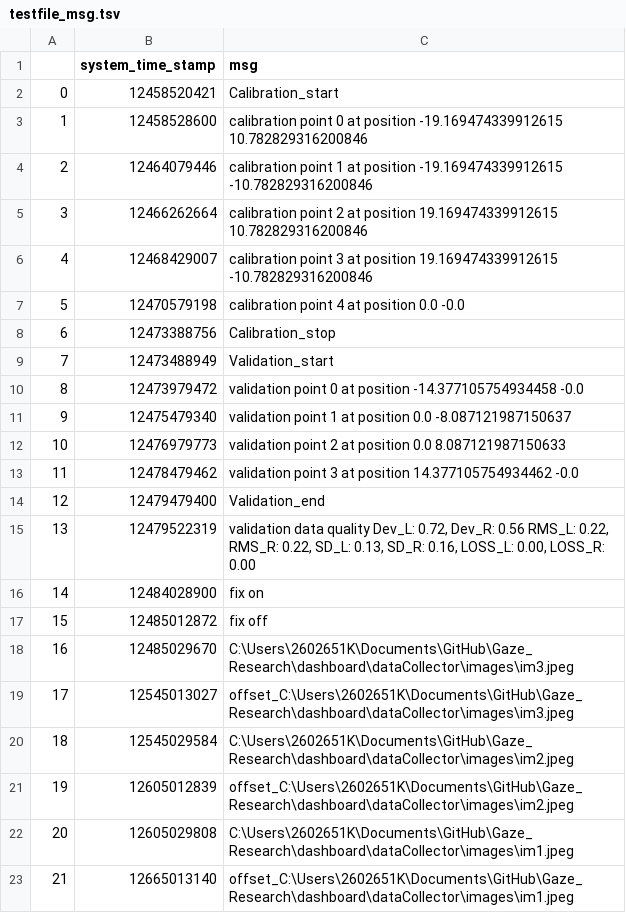
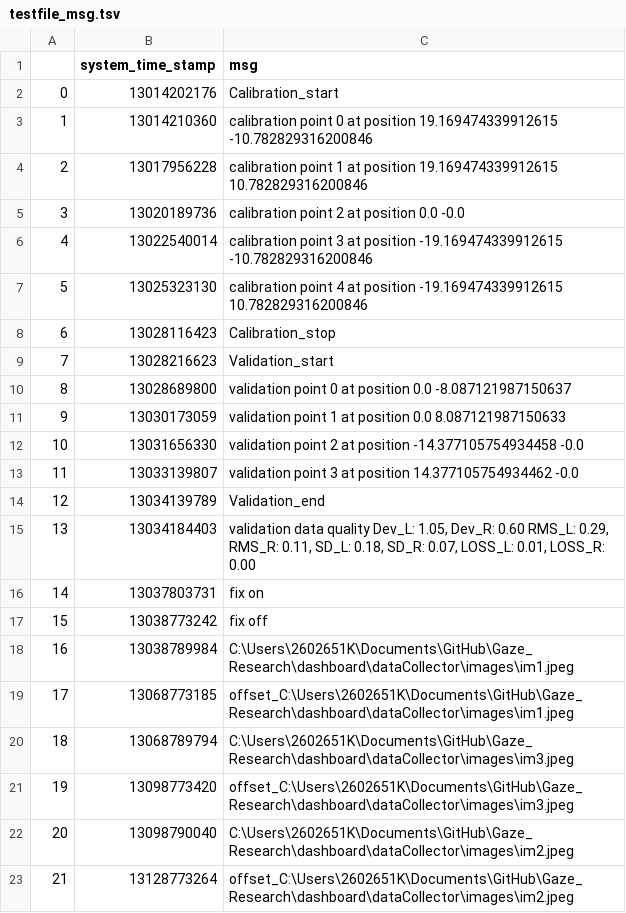
Before and after one commit to luke-shuo/Gaze_Research, a TSV file: dashboard/dataCollector/testfile_msg.tsv, drawn as a sheet.

Commit message:
data

```diff
--- a/dashboard/dataCollector/testfile_msg.tsv
+++ b/dashboard/dataCollector/testfile_msg.tsv
@@ -1,23 +1,23 @@
 	system_time_stamp	msg
-0	12458520421	Calibration_start
-1	12458528600	calibration point 0 at position -19.169474339912615 10.782829316200846
-2	12464079446	calibration point 1 at position -19.169474339912615 -10.782829316200846
-3	12466262664	calibration point 2 at position 19.169474339912615 10.782829316200846
-4	12468429007	calibration point 3 at position 19.169474339912615 -10.782829316200846
-5	12470579198	calibration point 4 at position 0.0 -0.0
-6	12473388756	Calibration_stop
-7	12473488949	Validation_start
-8	12473979472	validation point 0 at position -14.377105754934458 -0.0
-9	12475479340	validation point 1 at position 0.0 -8.087121987150637
-10	12476979773	validation point 2 at position 0.0 8.087121987150633
-11	12478479462	validation point 3 at position 14.377105754934462 -0.0
-12	12479479400	Validation_end
-13	12479522319	validation data quality Dev_L: 0.72, Dev_R: 0.56 RMS_L: 0.22, RMS_R: 0.22, SD_L: 0.13, SD_R: 0.16, LOSS_L: 0.00, LOSS_R: 0.00
-14	12484028900	fix on
-15	12485012872	fix off
-16	12485029670	C:\Users\2602651K\Documents\GitHub\Gaze_Research\dashboard\dataCollector\images\im3.jpeg
-17	12545013027	offset_C:\Users\2602651K\Documents\GitHub\Gaze_Research\dashboard\dataCollector\images\im3.jpeg
-18	12545029584	C:\Users\2602651K\Documents\GitHub\Gaze_Research\dashboard\dataCollector\images\im2.jpeg
-19	12605012839	offset_C:\Users\2602651K\Documents\GitHub\Gaze_Research\dashboard\dataCollector\images\im2.jpeg
-20	12605029808	C:\Users\2602651K\Documents\GitHub\Gaze_Research\dashboard\dataCollector\images\im1.jpeg
-21	12665013140	offset_C:\Users\2602651K\Documents\GitHub\Gaze_Research\dashboard\dataCollector\images\im1.jpeg
+0	13014202176	Calibration_start
+1	13014210360	calibration point 0 at position 19.169474339912615 -10.782829316200846
+2	13017956228	calibration point 1 at position 19.169474339912615 10.782829316200846
+3	13020189736	calibration point 2 at position 0.0 -0.0
+4	13022540014	calibration point 3 at position -19.169474339912615 -10.782829316200846
+5	13025323130	calibration point 4 at position -19.169474339912615 10.782829316200846
+6	13028116423	Calibration_stop
+7	13028216623	Validation_start
+8	13028689800	validation point 0 at position 0.0 -8.087121987150637
+9	13030173059	validation point 1 at position 0.0 8.087121987150633
+10	13031656330	validation point 2 at position -14.377105754934458 -0.0
+11	13033139807	validation point 3 at position 14.377105754934462 -0.0
+12	13034139789	Validation_end
+13	13034184403	validation data quality Dev_L: 1.05, Dev_R: 0.60 RMS_L: 0.29, RMS_R: 0.11, SD_L: 0.18, SD_R: 0.07, LOSS_L: 0.01, LOSS_R: 0.00
+14	13037803731	fix on
+15	13038773242	fix off
+16	13038789984	C:\Users\2602651K\Documents\GitHub\Gaze_Research\dashboard\dataCollector\images\im1.jpeg
+17	13068773185	offset_C:\Users\2602651K\Documents\GitHub\Gaze_Research\dashboard\dataCollector\images\im1.jpeg
+18	13068789794	C:\Users\2602651K\Documents\GitHub\Gaze_Research\dashboard\dataCollector\images\im3.jpeg
+19	13098773420	offset_C:\Users\2602651K\Documents\GitHub\Gaze_Research\dashboard\dataCollector\images\im3.jpeg
+20	13098790040	C:\Users\2602651K\Documents\GitHub\Gaze_Research\dashboard\dataCollector\images\im2.jpeg
+21	13128773264	offset_C:\Users\2602651K\Documents\GitHub\Gaze_Research\dashboard\dataCollector\images\im2.jpeg
```
Also changed, not shown: 9 other files.
